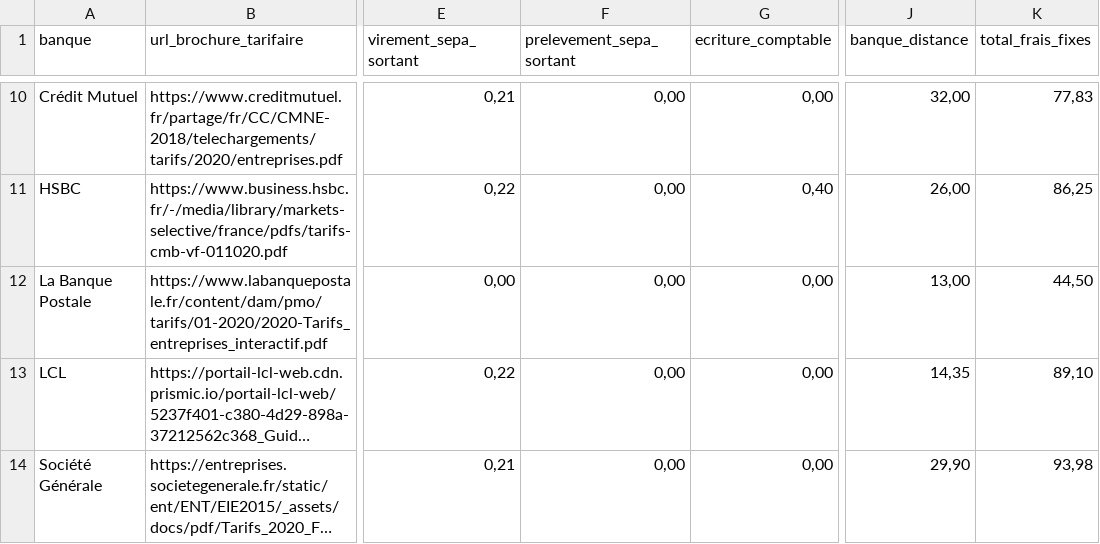
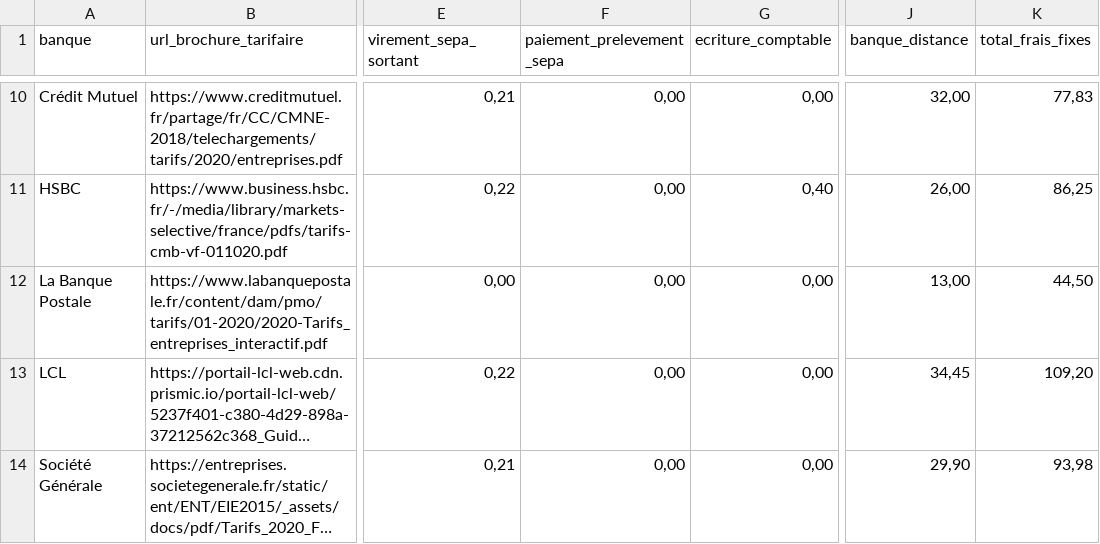
Before and after one commit to memobank/data, a CSV file: frais-bancaires-2020/frais-bancaires.csv, drawn as a sheet; only a part is shown, gaps mark what is left out; long unchanged cells end in …; the diff names each change by its address in the sheet, - before the commit and + after, or states it on an @@ line.

Commit message:
Fix CSV error and rename column
This commit changes the name of a column (for clarity) and fixes an error made in the CSV (regarding LCL online banking fees).

```diff
--- a/frais-bancaires-2020/frais-bancaires.csv
+++ b/frais-bancaires-2020/frais-bancaires.csv
-F1: prelevement_sepa_sortant
+F1: paiement_prelevement_sepa
-J13 (banque_distance): 14,35
+J13 (banque_distance): 34,45
-K13 (total_frais_fixes): 89,10
+K13 (total_frais_fixes): 109,20
```
Also changed, not shown: 1 other file.
